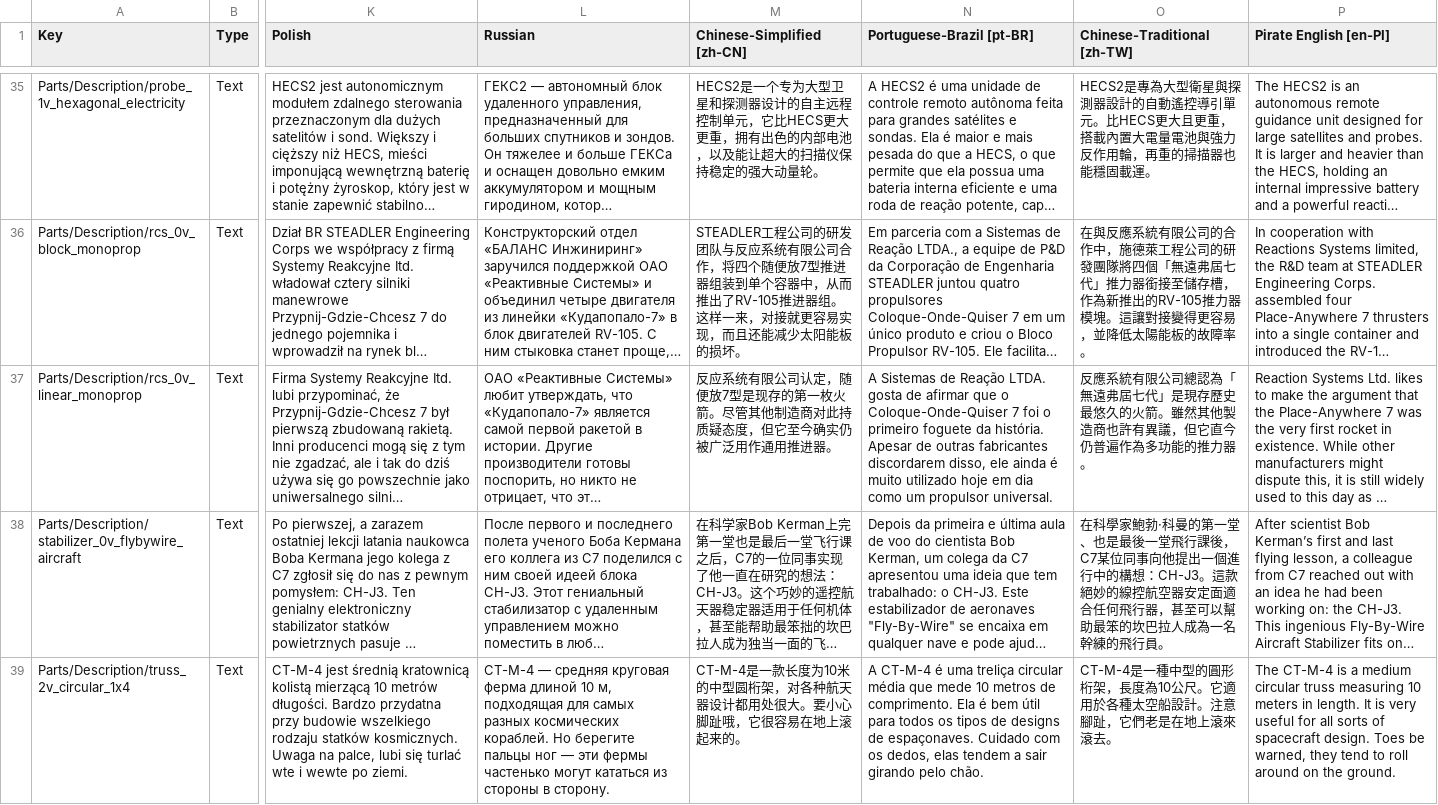
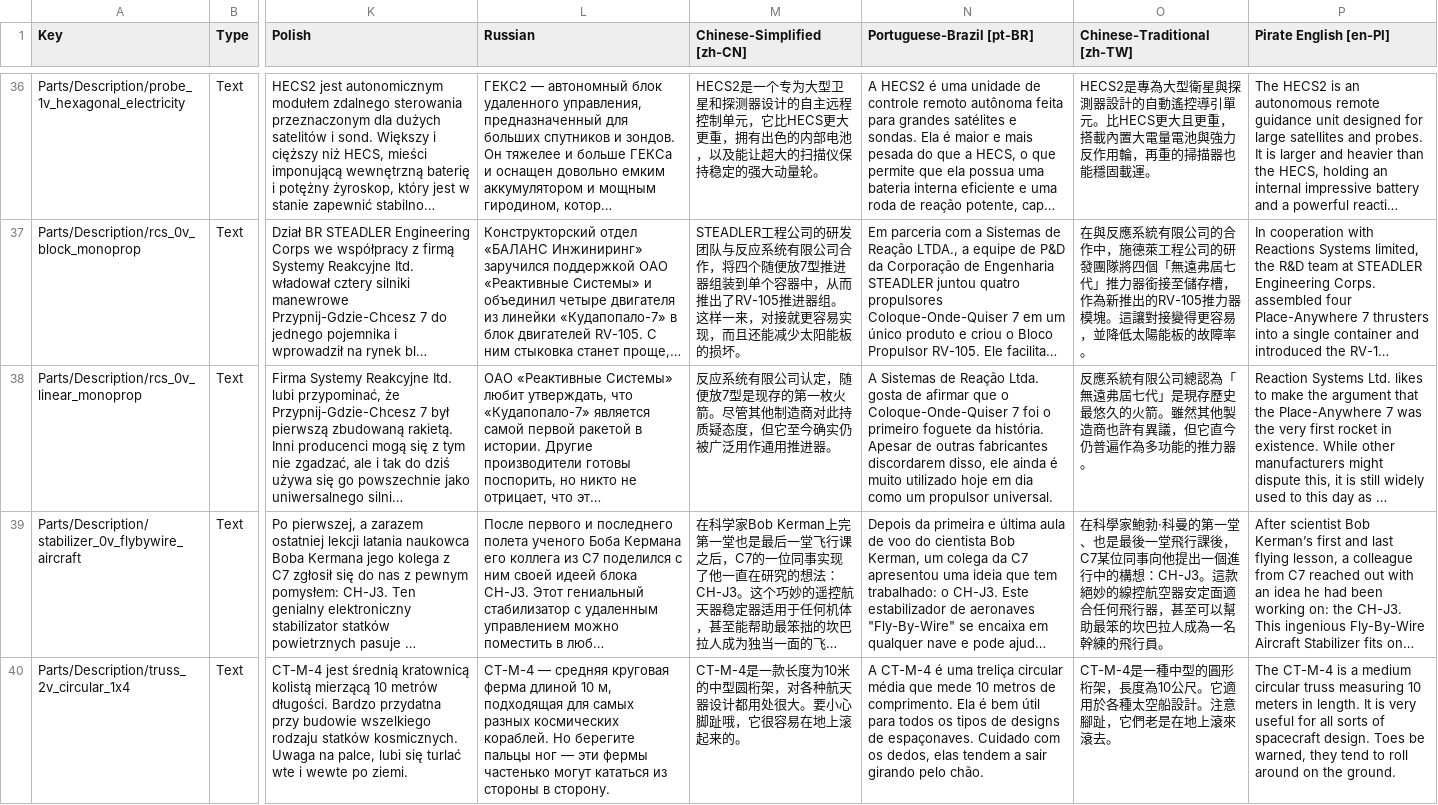
Before and after one commit to KSP2Redux/Content, a CSV file: localizations/parts_loc.csv, drawn as a sheet; only a part is shown, gaps mark what is left out; long unchanged cells end in …; addresses are those after the commit; the diff covers the shown part only; the diff names each change by its address in the sheet, - before the commit and + after, or states it on an @@ line.

Commit message:
Update localizations 2026-09-27 [skip ci]

```diff
--- a/localizations/parts_loc.csv
+++ b/localizations/parts_loc.csv
-N38 (Portuguese-Brazil [pt-BR]): …de Reação LTDA. gosta de…
+N38 (Portuguese-Brazil [pt-BR]): …de Reação Ltda. gosta de…
```
Also changed, not shown: 6 added rows elsewhere in this file, localizations/misc_loc.csv, localizations/partmodules_loc.csv, 15 other files.
